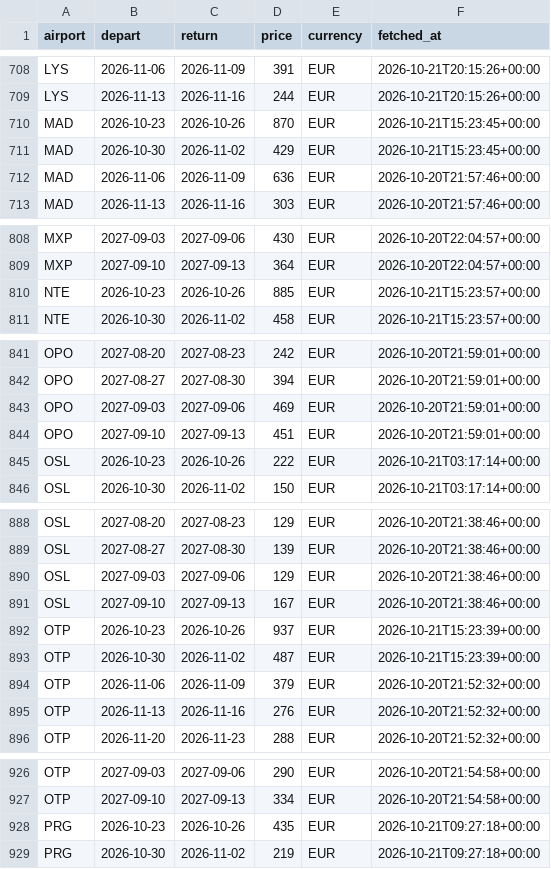
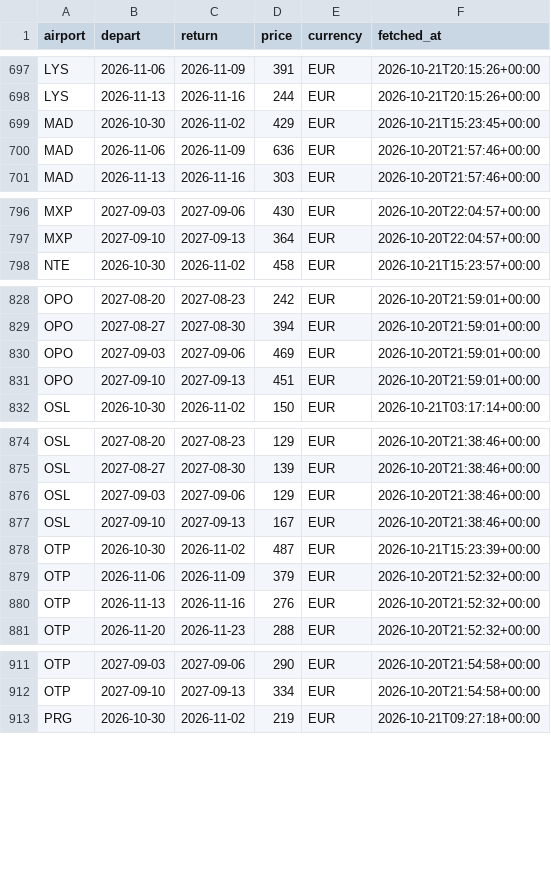
Before and after one commit to clombion/kiz-radar, a CSV file: docs/data/fares.csv, drawn as a sheet; only a part is shown, gaps mark what is left out; the diff covers the shown part only; the diff names each change by its address in the sheet, - before the commit and + after, or states it on an @@ line.

```diff
--- a/docs/data/fares.csv
+++ b/docs/data/fares.csv
-row 710: MAD | 2026-10-23 | 2026-10-26 | 870 | EUR | 2026-10-21T15:23:45+00:00
-row 810: NTE | 2026-10-23 | 2026-10-26 | 885 | EUR | 2026-10-21T15:23:57+00:00
-row 845: OSL | 2026-10-23 | 2026-10-26 | 222 | EUR | 2026-10-21T03:17:14+00:00
-row 892: OTP | 2026-10-23 | 2026-10-26 | 937 | EUR | 2026-10-21T15:23:39+00:00
-row 928: PRG | 2026-10-23 | 2026-10-26 | 435 | EUR | 2026-10-21T09:27:18+00:00
```
Also changed, not shown: 14 removed rows elsewhere in this file.
